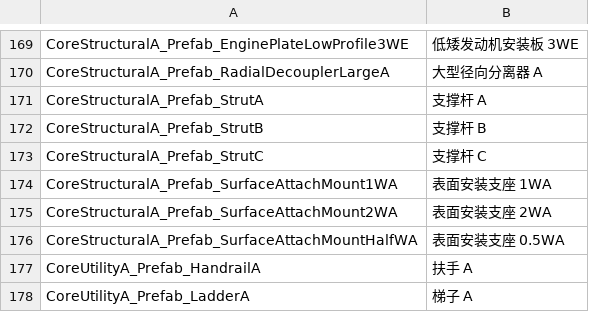
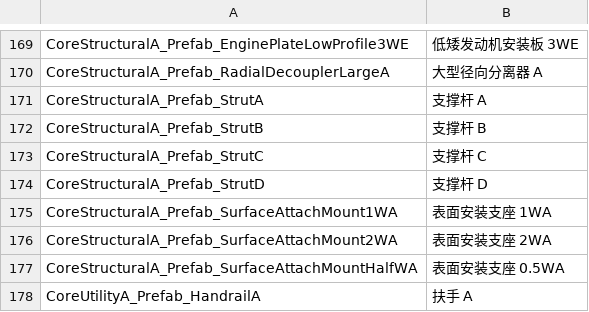
Before and after one commit to fchvvjchvccj-cmyk/KSA-, a TSV file: src/translations-parts.tsv, drawn as a sheet; only a part is shown, gaps mark what is left out; the shorter side is filled out with more unchanged rows.

```diff
--- a/src/translations-parts.tsv
+++ b/src/translations-parts.tsv
@@ -173,2 +173,3 @@ CoreStructuralA_Prefab_StrutB|支撑杆 B
 CoreStructuralA_Prefab_StrutC|支撑杆 C
+CoreStructuralA_Prefab_StrutD|支撑杆 D
 CoreStructuralA_Prefab_SurfaceAttachMount1WA|表面安装支座 1WA
```
Also changed, not shown: 14 other files.
